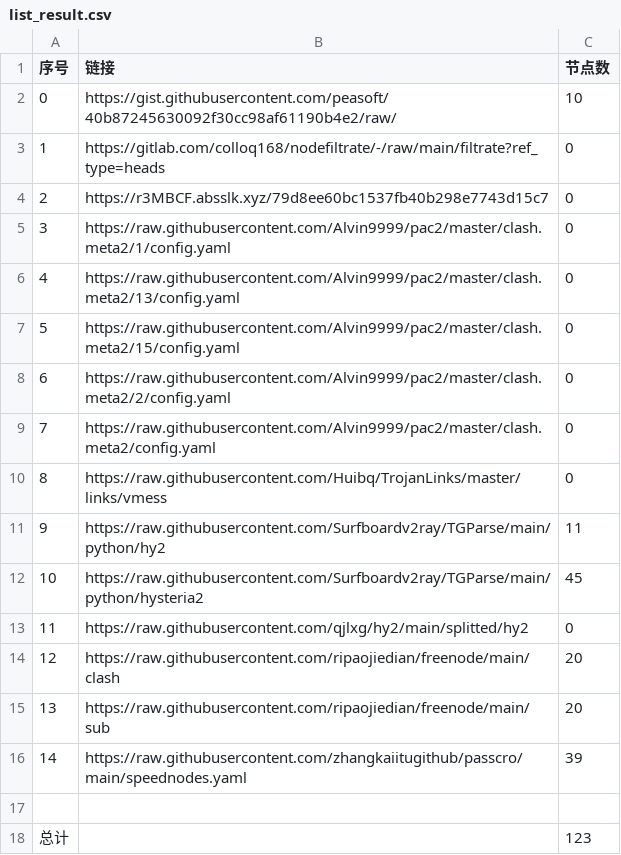
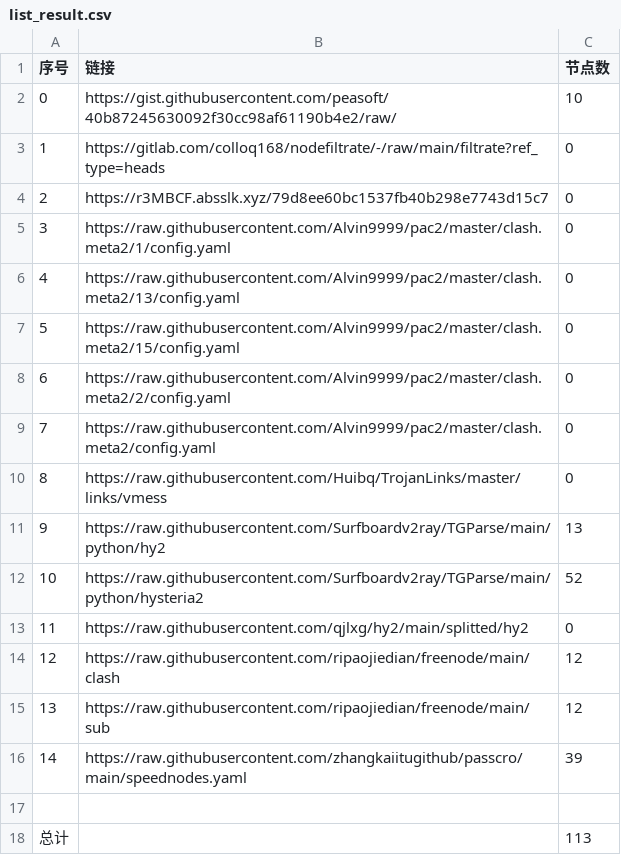
Before and after one commit to Emilia-ab1/NoMoreWalls, a CSV file: list_result.csv, drawn as a sheet.

```diff
--- a/list_result.csv
+++ b/list_result.csv
@@ -10,9 +10,9 @@
 8,https://raw.githubusercontent.com/Huibq/TrojanLinks/master/links/vmess,0
-9,https://raw.githubusercontent.com/Surfboardv2ray/TGParse/main/python/hy2,11
-10,https://raw.githubusercontent.com/Surfboardv2ray/TGParse/main/python/hysteria2,45
+9,https://raw.githubusercontent.com/Surfboardv2ray/TGParse/main/python/hy2,13
+10,https://raw.githubusercontent.com/Surfboardv2ray/TGParse/main/python/hysteria2,52
 11,https://raw.githubusercontent.com/qjlxg/hy2/main/splitted/hy2,0
-12,https://raw.githubusercontent.com/ripaojiedian/freenode/main/clash,20
-13,https://raw.githubusercontent.com/ripaojiedian/freenode/main/sub,20
+12,https://raw.githubusercontent.com/ripaojiedian/freenode/main/clash,12
+13,https://raw.githubusercontent.com/ripaojiedian/freenode/main/sub,12
 14,https://raw.githubusercontent.com/zhangkaiitugithub/passcro/main/speednodes.yaml,39
 
-总计,,123
+总计,,113
```
Also changed, not shown: 15 other files.
